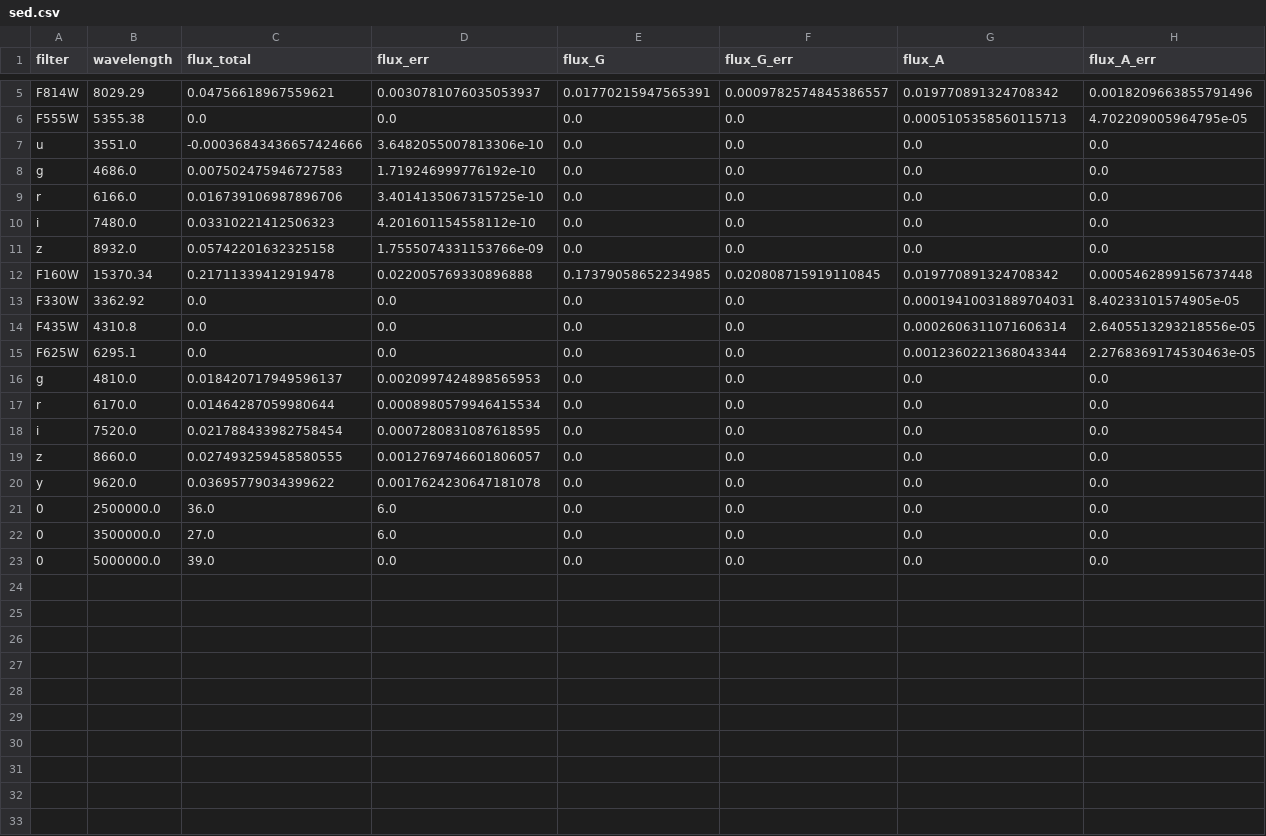
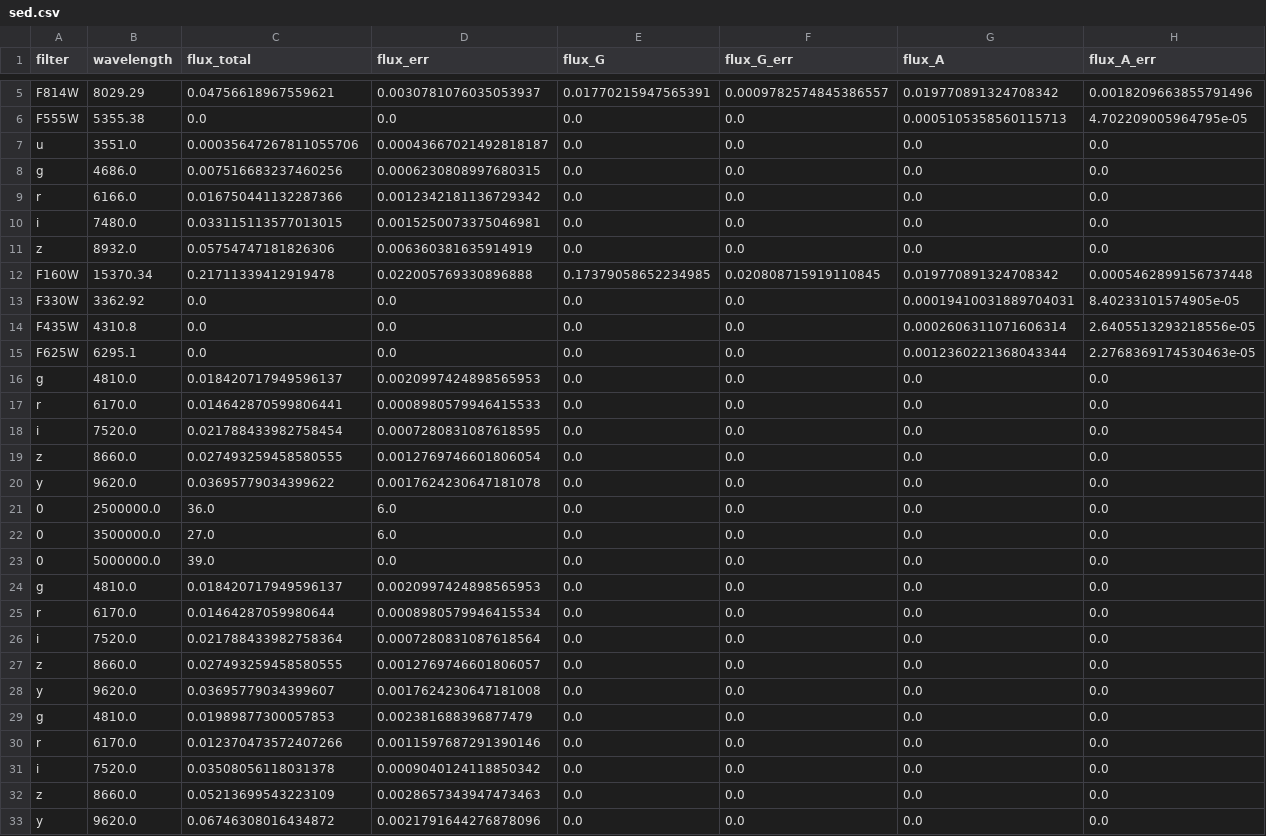
Before and after one commit to ikhebgeenaccount/lensed-qso-brp-2022, a CSV file: data/B1600+434/sed.csv, drawn as a sheet; only a part is shown, gaps mark what is left out; rows hold the shown columns only; the diff names each change by its address in the sheet, - before the commit and + after, or states it on an @@ line.

```diff
--- a/data/B1600+434/sed.csv
+++ b/data/B1600+434/sed.csv
-C7 (flux_total): -0.00036843436657424666
+C7 (flux_total): 0.00035647267811055706
-D7 (flux_err): 3.6482055007813306e-10
+D7 (flux_err): 0.00043667021492818187
-C8 (flux_total): 0.007502475946727583
+C8 (flux_total): 0.007516683237460256
-D8 (flux_err): 1.719246999776192e-10
+D8 (flux_err): 0.0006230808997680315
-C9 (flux_total): 0.016739106987896706
+C9 (flux_total): 0.016750441132287366
-D9 (flux_err): 3.4014135067315725e-10
+D9 (flux_err): 0.0012342181136729342
-C10 (flux_total): 0.03310221412506323
+C10 (flux_total): 0.033115113577013015
-D10 (flux_err): 4.201601154558112e-10
+D10 (flux_err): 0.0015250073375046981
-C11 (flux_total): 0.05742201632325158
+C11 (flux_total): 0.05754747181826306
-D11 (flux_err): 1.7555074331153766e-09
+D11 (flux_err): 0.006360381635914919
-C17 (flux_total): 0.01464287059980644
+C17 (flux_total): 0.014642870599806441
-D17 (flux_err): 0.0008980579946415534
+D17 (flux_err): 0.0008980579946415533
-D19 (flux_err): 0.0012769746601806057
+D19 (flux_err): 0.0012769746601806054
+row 24: g | 4810.0 | 0.018420717949596137 | 0.0020997424898565953 | 0.0 | 0.0 | 0.0 | 0.0
+row 25: r | 6170.0 | 0.01464287059980644 | 0.0008980579946415534 | 0.0 | 0.0 | 0.0 | 0.0
+row 26: i | 7520.0 | 0.021788433982758364 | 0.0007280831087618564 | 0.0 | 0.0 | 0.0 | 0.0
+row 27: z | 8660.0 | 0.027493259458580555 | 0.0012769746601806057 | 0.0 | 0.0 | 0.0 | 0.0
+row 28: y | 9620.0 | 0.03695779034399607 | 0.0017624230647181008 | 0.0 | 0.0 | 0.0 | 0.0
+row 29: g | 4810.0 | 0.01989877300057853 | 0.002381688396877479 | 0.0 | 0.0 | 0.0 | 0.0
+row 30: r | 6170.0 | 0.012370473572407266 | 0.0011597687291390146 | 0.0 | 0.0 | 0.0 | 0.0
+row 31: i | 7520.0 | 0.03508056118031378 | 0.0009040124118850342 | 0.0 | 0.0 | 0.0 | 0.0
+row 32: z | 8660.0 | 0.05213699543223109 | 0.0028657343947473463 | 0.0 | 0.0 | 0.0 | 0.0
+row 33: y | 9620.0 | 0.06746308016434872 | 0.0021791644276878096 | 0.0 | 0.0 | 0.0 | 0.0
```
Also changed, not shown: data/B1152+200/sed.csv.
